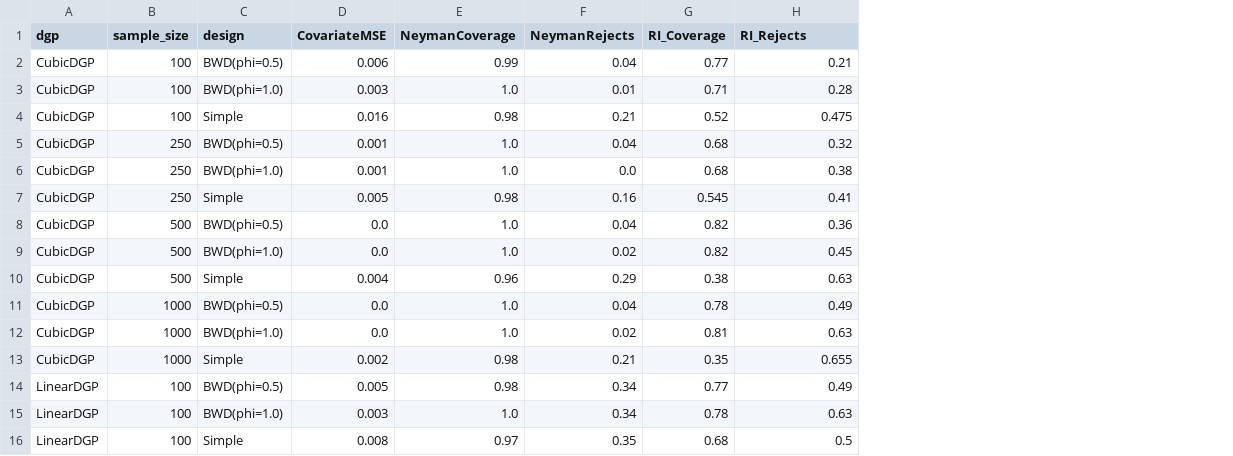
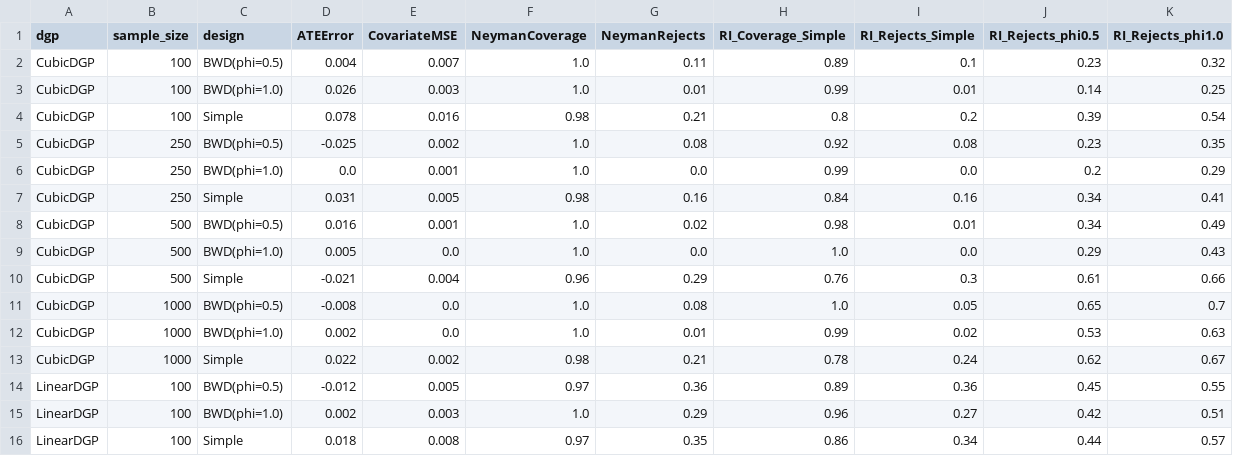
Before and after one commit to Sauravjha21/thesis_hs, a CSV file: results/tables/inference_summary_all_dgps.csv, drawn as a sheet; only a part is shown; removed rows and columns are numbered as before the commit, all else as after; the diff covers the shown part only; the diff names each change by its address in the sheet, - before the commit and + after, or states it on an @@ line.

```diff
--- a/results/tables/inference_summary_all_dgps.csv
+++ b/results/tables/inference_summary_all_dgps.csv
+column D (ATEError), rows 2-16: 0.004 | 0.026 | 0.078 | -0.025 | 0.0 | 0.031 | 0.016 | 0.005 | -0.021 | -0.008 | 0.002 | 0.022 | -0.012 | 0.002 | 0.018
-column G (RI_Coverage), rows 2-16: 0.77 | 0.71 | 0.52 | 0.68 | 0.68 | 0.545 | 0.82 | 0.82 | 0.38 | 0.78 | 0.81 | 0.35 | 0.77 | 0.78 | 0.68
+column H (RI_Coverage_Simple), rows 2-16: 0.89 | 0.99 | 0.8 | 0.92 | 0.99 | 0.84 | 0.98 | 1.0 | 0.76 | 1.0 | 0.99 | 0.78 | 0.89 | 0.96 | 0.86
+column I (RI_Rejects_Simple), rows 2-16: 0.1 | 0.01 | 0.2 | 0.08 | 0.0 | 0.16 | 0.01 | 0.0 | 0.3 | 0.05 | 0.02 | 0.24 | 0.36 | 0.27 | 0.34
+column J (RI_Rejects_phi0.5), rows 2-16: 0.23 | 0.14 | 0.39 | 0.23 | 0.2 | 0.34 | 0.34 | 0.29 | 0.61 | 0.65 | 0.53 | 0.62 | 0.45 | 0.42 | 0.44
-K1: RI_Rejects
+K1: RI_Rejects_phi1.0
-E2 (CovariateMSE): 0.006
+E2 (CovariateMSE): 0.007
-F2 (NeymanCoverage): 0.99
+F2 (NeymanCoverage): 1.0
-G2 (NeymanRejects): 0.04
+G2 (NeymanRejects): 0.11
-K2 (RI_Rejects_phi1.0): 0.21
+K2 (RI_Rejects_phi1.0): 0.32
-K3 (RI_Rejects_phi1.0): 0.28
+K3 (RI_Rejects_phi1.0): 0.25
-K4 (RI_Rejects_phi1.0): 0.475
+K4 (RI_Rejects_phi1.0): 0.54
-E5 (CovariateMSE): 0.001
+E5 (CovariateMSE): 0.002
-G5 (NeymanRejects): 0.04
+G5 (NeymanRejects): 0.08
-K5 (RI_Rejects_phi1.0): 0.32
+K5 (RI_Rejects_phi1.0): 0.35
-K6 (RI_Rejects_phi1.0): 0.38
+K6 (RI_Rejects_phi1.0): 0.29
-E8 (CovariateMSE): 0.0
+E8 (CovariateMSE): 0.001
-G8 (NeymanRejects): 0.04
+G8 (NeymanRejects): 0.02
-K8 (RI_Rejects_phi1.0): 0.36
+K8 (RI_Rejects_phi1.0): 0.49
-G9 (NeymanRejects): 0.02
+G9 (NeymanRejects): 0.0
-K9 (RI_Rejects_phi1.0): 0.45
+K9 (RI_Rejects_phi1.0): 0.43
-K10 (RI_Rejects_phi1.0): 0.63
+K10 (RI_Rejects_phi1.0): 0.66
-G11 (NeymanRejects): 0.04
+G11 (NeymanRejects): 0.08
-K11 (RI_Rejects_phi1.0): 0.49
+K11 (RI_Rejects_phi1.0): 0.7
-G12 (NeymanRejects): 0.02
+G12 (NeymanRejects): 0.01
-K13 (RI_Rejects_phi1.0): 0.655
+K13 (RI_Rejects_phi1.0): 0.67
-F14 (NeymanCoverage): 0.98
+F14 (NeymanCoverage): 0.97
-G14 (NeymanRejects): 0.34
+G14 (NeymanRejects): 0.36
-K14 (RI_Rejects_phi1.0): 0.49
+K14 (RI_Rejects_phi1.0): 0.55
-G15 (NeymanRejects): 0.34
+G15 (NeymanRejects): 0.29
-K15 (RI_Rejects_phi1.0): 0.63
+K15 (RI_Rejects_phi1.0): 0.51
-K16 (RI_Rejects_phi1.0): 0.5
+K16 (RI_Rejects_phi1.0): 0.57
```
Also changed, not shown: 112 edited cells elsewhere in this file, 13 other files.
